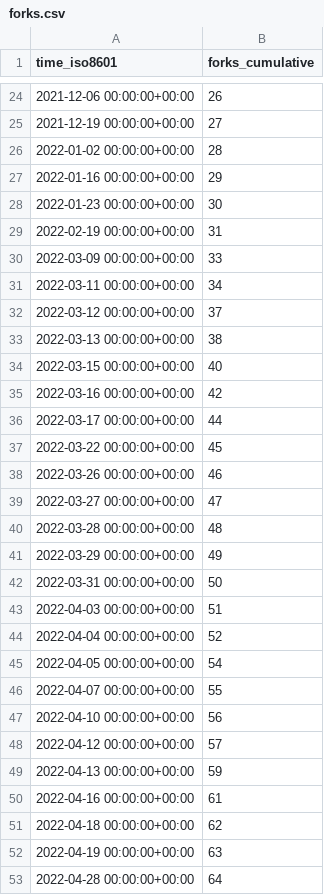
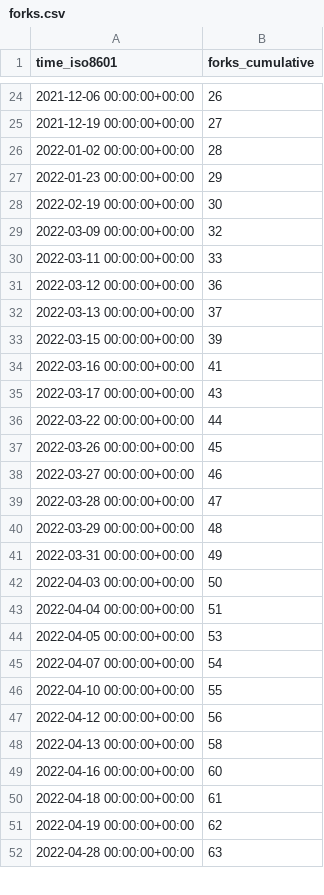
Before and after one commit to mathesar-foundation/mathesar, a CSV file: centerofci/mathesar/ghrs-data/forks.csv, drawn as a sheet; only a part is shown, gaps mark what is left out; the diff covers the shown part only.

```diff
--- a/centerofci/mathesar/ghrs-data/forks.csv
+++ b/centerofci/mathesar/ghrs-data/forks.csv
@@ -26,28 +26,27 @@ time_iso8601,forks_cumulative
 2022-01-02 00:00:00+00:00,28
-2022-01-16 00:00:00+00:00,29
-2022-01-23 00:00:00+00:00,30
-2022-02-19 00:00:00+00:00,31
-2022-03-09 00:00:00+00:00,33
-2022-03-11 00:00:00+00:00,34
-2022-03-12 00:00:00+00:00,37
-2022-03-13 00:00:00+00:00,38
-2022-03-15 00:00:00+00:00,40
-2022-03-16 00:00:00+00:00,42
-2022-03-17 00:00:00+00:00,44
-2022-03-22 00:00:00+00:00,45
-2022-03-26 00:00:00+00:00,46
-2022-03-27 00:00:00+00:00,47
-2022-03-28 00:00:00+00:00,48
-2022-03-29 00:00:00+00:00,49
-2022-03-31 00:00:00+00:00,50
-2022-04-03 00:00:00+00:00,51
-2022-04-04 00:00:00+00:00,52
-2022-04-05 00:00:00+00:00,54
-2022-04-07 00:00:00+00:00,55
-2022-04-10 00:00:00+00:00,56
-2022-04-12 00:00:00+00:00,57
-2022-04-13 00:00:00+00:00,59
-2022-04-16 00:00:00+00:00,61
-2022-04-18 00:00:00+00:00,62
-2022-04-19 00:00:00+00:00,63
-2022-04-28 00:00:00+00:00,64
+2022-01-23 00:00:00+00:00,29
+2022-02-19 00:00:00+00:00,30
+2022-03-09 00:00:00+00:00,32
+2022-03-11 00:00:00+00:00,33
+2022-03-12 00:00:00+00:00,36
+2022-03-13 00:00:00+00:00,37
+2022-03-15 00:00:00+00:00,39
+2022-03-16 00:00:00+00:00,41
+2022-03-17 00:00:00+00:00,43
+2022-03-22 00:00:00+00:00,44
+2022-03-26 00:00:00+00:00,45
+2022-03-27 00:00:00+00:00,46
+2022-03-28 00:00:00+00:00,47
+2022-03-29 00:00:00+00:00,48
+2022-03-31 00:00:00+00:00,49
+2022-04-03 00:00:00+00:00,50
+2022-04-04 00:00:00+00:00,51
+2022-04-05 00:00:00+00:00,53
+2022-04-07 00:00:00+00:00,54
+2022-04-10 00:00:00+00:00,55
+2022-04-12 00:00:00+00:00,56
+2022-04-13 00:00:00+00:00,58
+2022-04-16 00:00:00+00:00,60
+2022-04-18 00:00:00+00:00,61
+2022-04-19 00:00:00+00:00,62
+2022-04-28 00:00:00+00:00,63
```
Also changed, not shown: 1 added row and 127 edited cells elsewhere in this file, centerofci/mathesar/ghrs-data/stargazers.csv.
